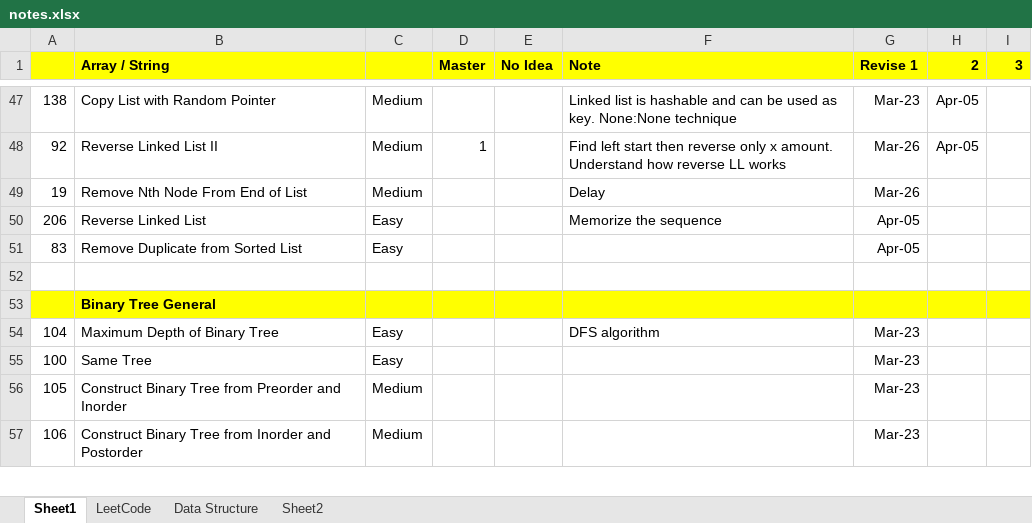
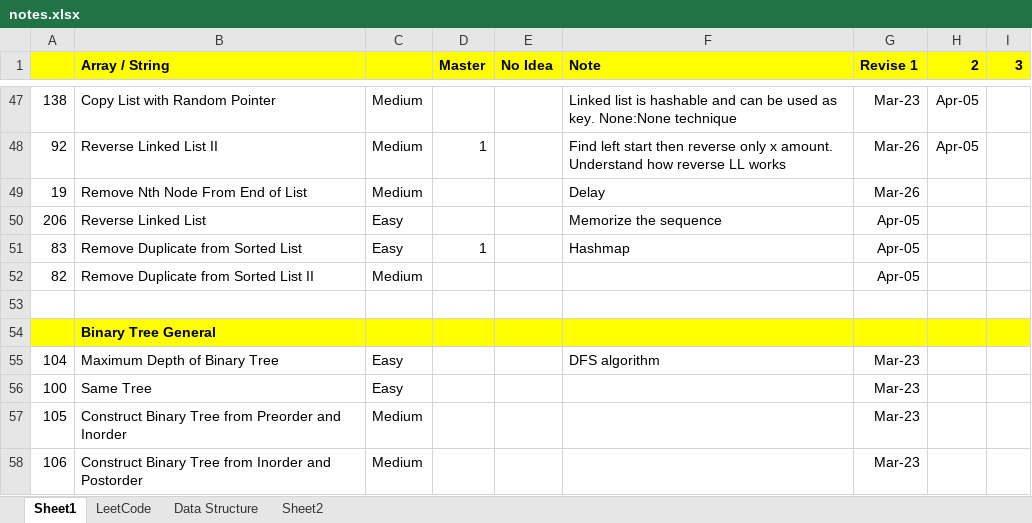
Before and after one commit to jhoonhan/leetCode, an Excel workbook: notes.xlsx, sheet Sheet1, drawn as a sheet; only a part is shown, gaps mark what is left out; values as stored, in another font and other column widths than the file's, no borders; conditional formats not drawn; the diff names each change by its address in the sheet, - before the commit and + after, or states it on an @@ line.

```diff
--- a/notes.xlsx (sheet Sheet1)
+++ b/notes.xlsx (sheet Sheet1)
-D51 (Master): (empty)
+D51 (Master): 1
-F51 (Note): (empty)
+F51 (Note): Hashmap
+row 52: 82 | Remove Duplicate from Sorted List II | Medium |  |  |  | Apr-05
```
Also changed, not shown: 1 other file.
